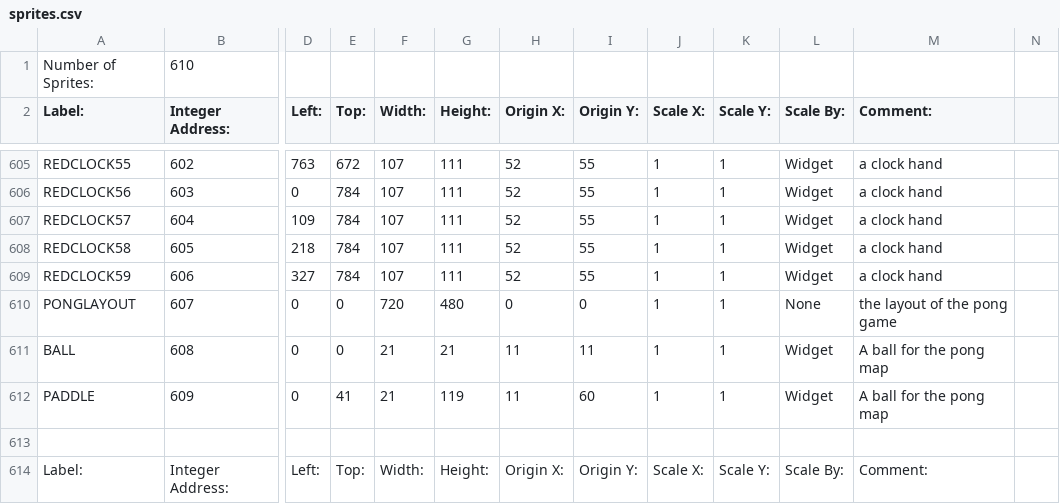
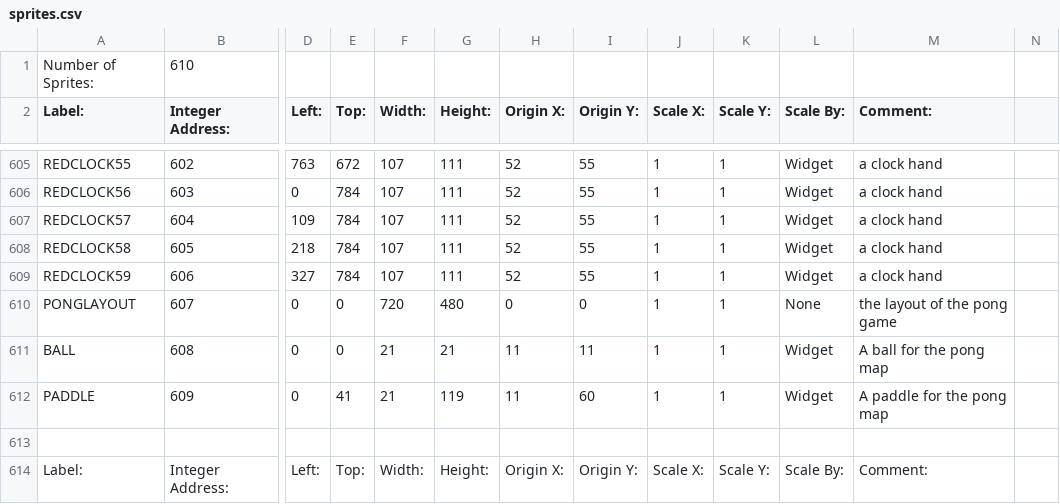
Before and after one commit to BostonBrooks/Spaghetti_Graveyard_Zero_2026, a CSV file: games/game0/maps/pong/graphics/sprites.csv, drawn as a sheet; only a part is shown, gaps mark what is left out; the diff names each change by its address in the sheet, - before the commit and + after, or states it on an @@ line.

```diff
--- a/games/game0/maps/pong/graphics/sprites.csv
+++ b/games/game0/maps/pong/graphics/sprites.csv
-M612 (Comment:): A ball for the pong map
+M612 (Comment:): A paddle for the pong map
```
Also changed, not shown: 5 other files.
